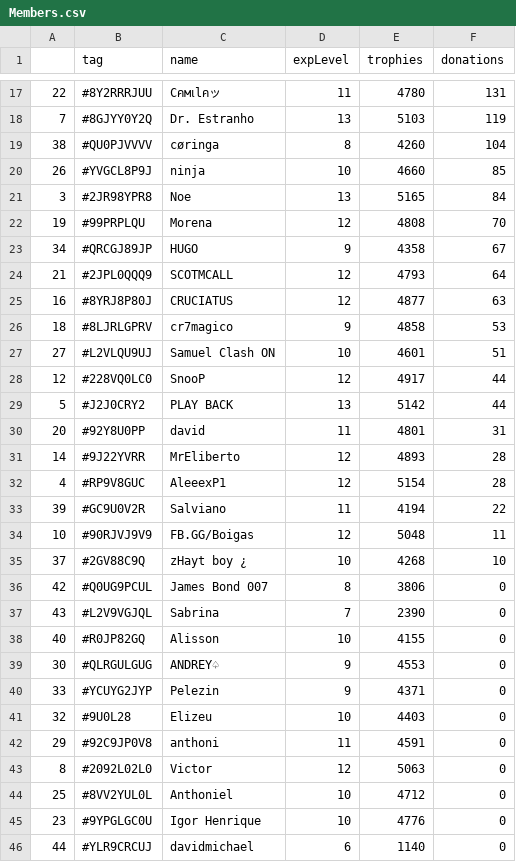
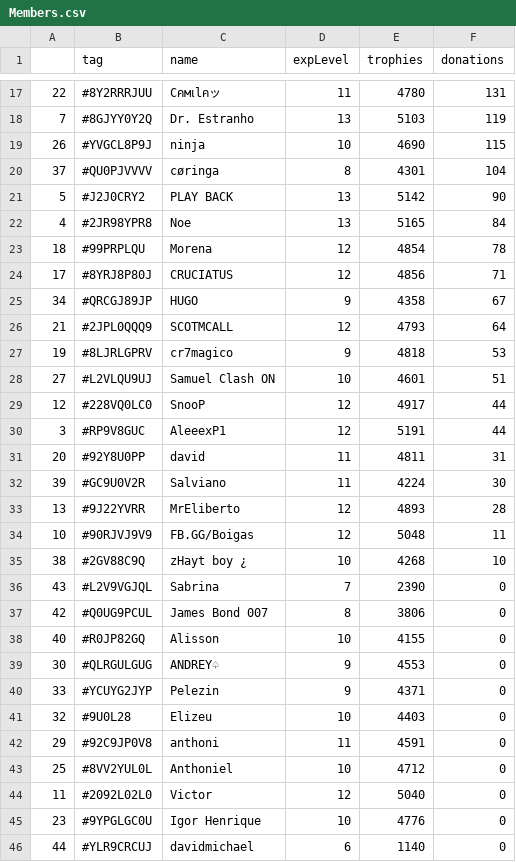
Before and after one commit to Brunopbb/APIClashRoyale, a CSV file: Members.csv, drawn as a sheet; only a part is shown, gaps mark what is left out; the diff covers the shown part only.

Commit message:
Atualização

```diff
--- a/Members.csv
+++ b/Members.csv
@@ -18,21 +18,21 @@
 7,#8GJYY0Y2Q,Dr. Estranho,13,5103,119
-38,#QU0PJVVVV,cøringa,8,4260,104
-26,#YVGCL8P9J,ninja,10,4660,85
-3,#2JR98YPR8,Noe,13,5165,84
-19,#99PRPLQU,Morena,12,4808,70
+26,#YVGCL8P9J,ninja,10,4690,115
+37,#QU0PJVVVV,cøringa,8,4301,104
+5,#J2J0CRY2,PLAY BACK,13,5142,90
+4,#2JR98YPR8,Noe,13,5165,84
+18,#99PRPLQU,Morena,12,4854,78
+17,#8YRJ8P80J,CRUCIATUS,12,4856,71
 34,#QRCGJ89JP,HUGO,9,4358,67
 21,#2JPL0QQQ9,SCOTMCALL,12,4793,64
-16,#8YRJ8P80J,CRUCIATUS,12,4877,63
-18,#8LJRLGPRV,cr7magico,9,4858,53
+19,#8LJRLGPRV,cr7magico,9,4818,53
 27,#L2VLQU9UJ,Samuel Clash ON,10,4601,51
 12,#228VQ0LC0,SnooP,12,4917,44
-5,#J2J0CRY2,PLAY BACK,13,5142,44
-20,#92Y8U0PP,david,11,4801,31
-14,#9J22YVRR,MrEliberto,12,4893,28
-4,#RP9V8GUC,AleeexP1,12,5154,28
-39,#GC9U0V2R,Salviano,11,4194,22
+3,#RP9V8GUC,AleeexP1,12,5191,44
+20,#92Y8U0PP,david,11,4811,31
+39,#GC9U0V2R,Salviano,11,4224,30
+13,#9J22YVRR,MrEliberto,12,4893,28
 10,#90RJVJ9V9,FB.GG/Boigas,12,5048,11
-37,#2GV88C9Q,zHayt boy ¿,10,4268,10
+38,#2GV88C9Q,zHayt boy ¿,10,4268,10
+43,#L2V9VGJQL,Sabrina,7,2390,0
 42,#Q0UG9PCUL,James Bond 007,8,3806,0
-43,#L2V9VGJQL,Sabrina,7,2390,0
 40,#R0JP82GQ,Alisson,10,4155,0
@@ -42,4 +42,4 @@
 29,#92C9JP0V8,anthoni,11,4591,0
-8,#2092L02L0,Victor,12,5063,0
 25,#8VV2YUL0L,Anthoniel,10,4712,0
+11,#2092L02L0,Victor,12,5040,0
 23,#9YPGLGC0U,Igor Henrique,10,4776,0
```
Also changed, not shown: 4 added rows, 4 removed rows and 6 edited cells elsewhere in this file.
